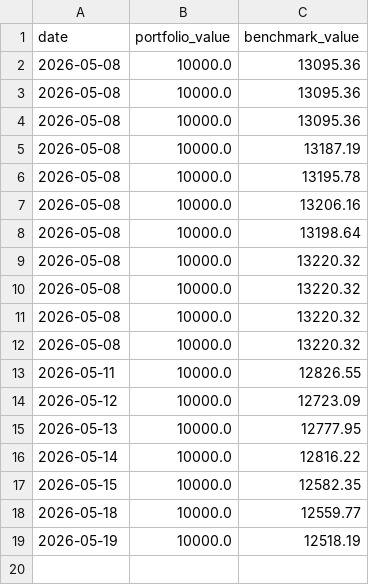
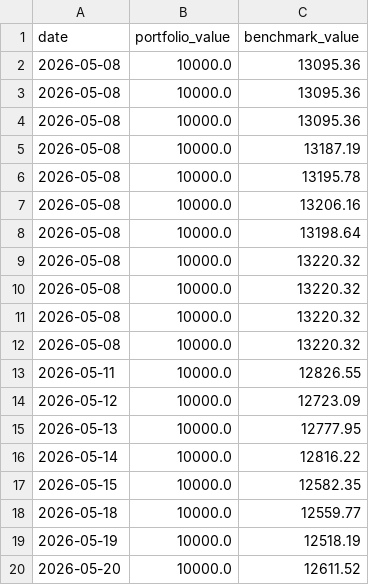
Before and after one commit to gustavwrisberg/paper-trader, a CSV file: performance_log_monthly.csv, drawn as a sheet.

```diff
--- a/performance_log_monthly.csv
+++ b/performance_log_monthly.csv
@@ -19 +19,2 @@ date,portfolio_value,benchmark_value
 2026-05-19,10000.0,12518.19
+2026-05-20,10000.0,12611.52
```
Also changed, not shown: 1 other file.
